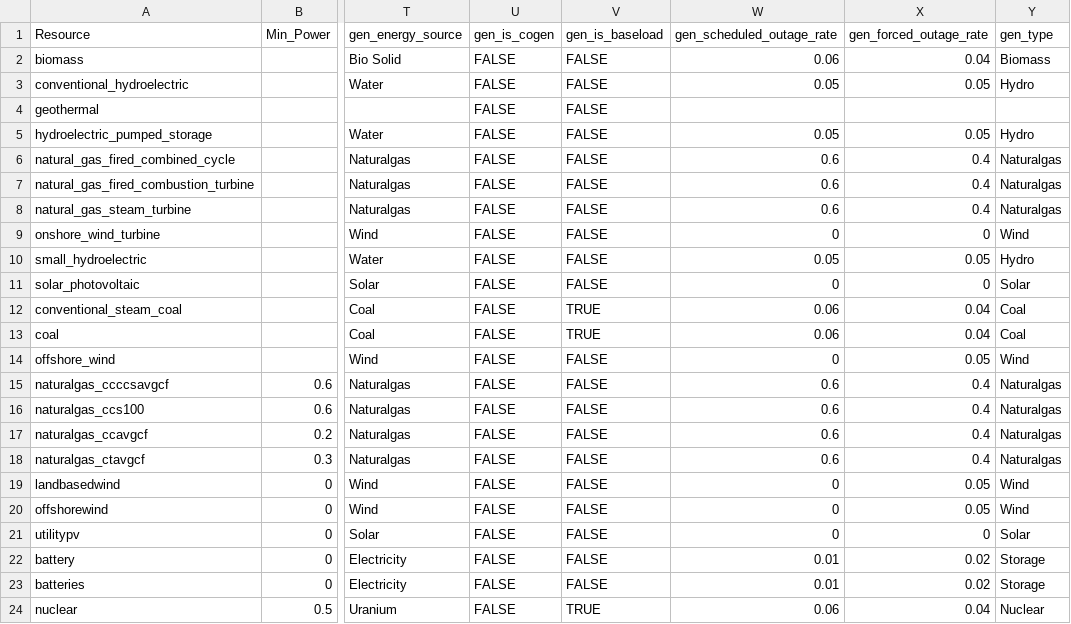
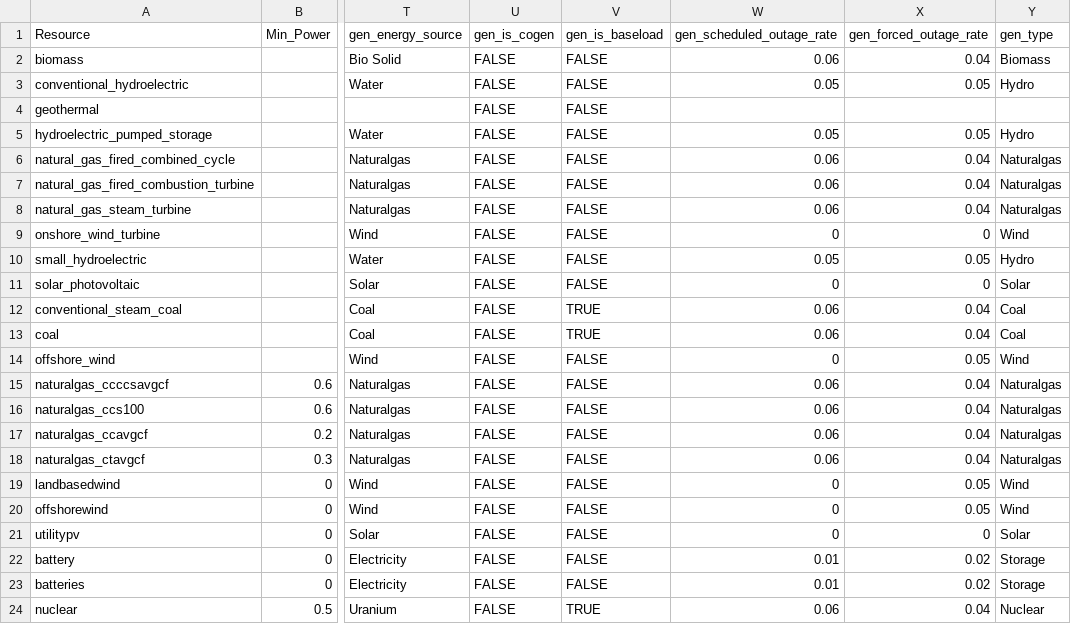
Before and after one commit to gschivley/PG_TO_SWTICH_refactor, a CSV file: extra_inputs/misc_gen_inputs.csv, drawn as a sheet; only a part is shown, gaps mark what is left out; the diff names each change by its address in the sheet, - before the commit and + after, or states it on an @@ line.

```diff
--- a/extra_inputs/misc_gen_inputs.csv
+++ b/extra_inputs/misc_gen_inputs.csv
-W6:W8 (gen_scheduled_outage_rate): 0.6
+W6:W8 (gen_scheduled_outage_rate): 0.06
-X6:X8 (gen_forced_outage_rate): 0.4
+X6:X8 (gen_forced_outage_rate): 0.04
-W15:W18 (gen_scheduled_outage_rate): 0.6
+W15:W18 (gen_scheduled_outage_rate): 0.06
-X15:X18 (gen_forced_outage_rate): 0.4
+X15:X18 (gen_forced_outage_rate): 0.04
```
Also changed, not shown: 2 other files.
